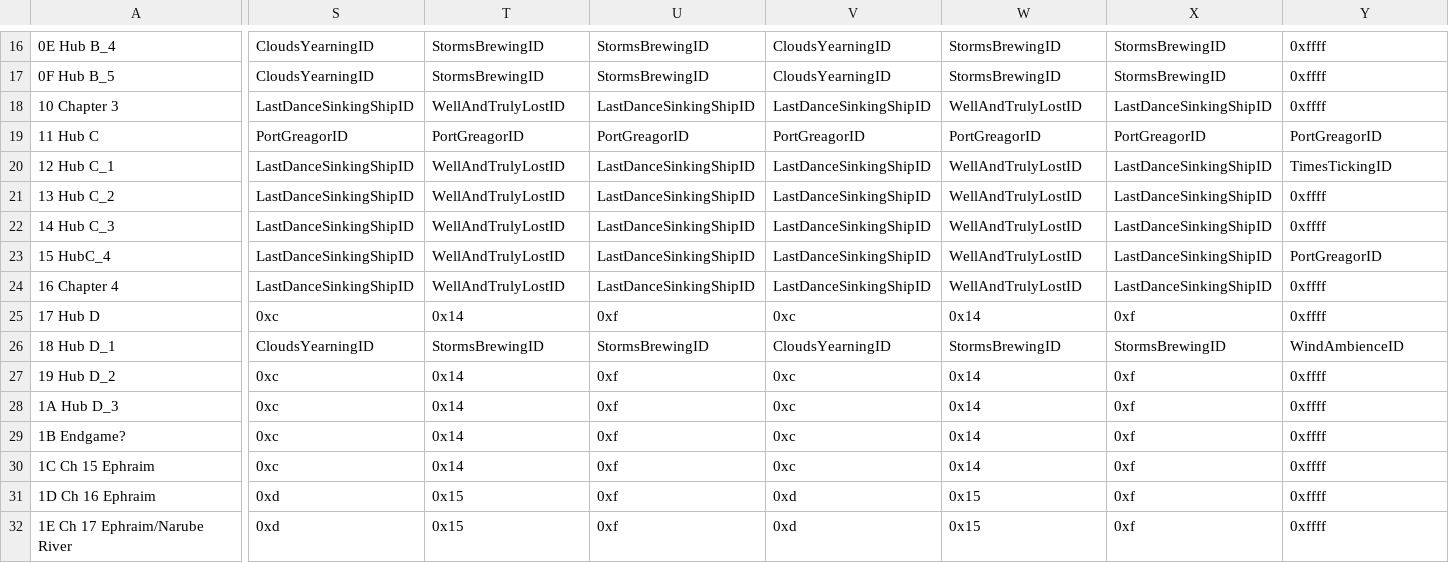
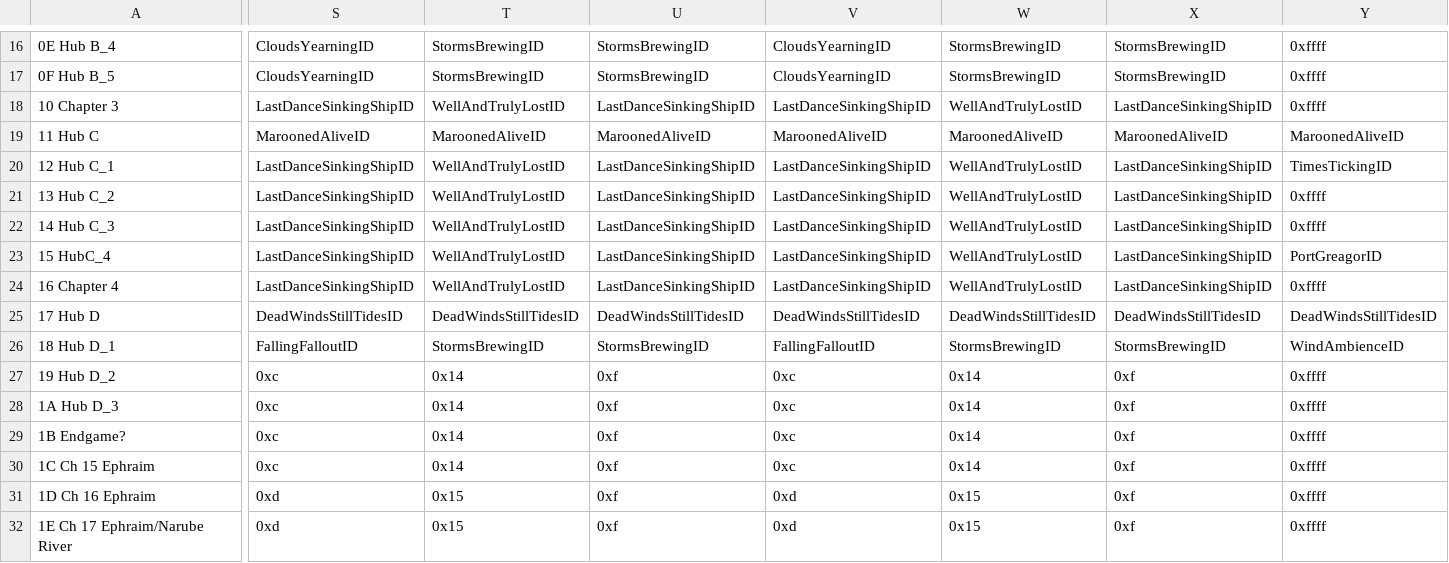
Before and after one commit to sme23/SkillSystem_FE8, a CSV file: Tables/NightmareModules/ChapterData/ChapterData.csv, drawn as a sheet; only a part is shown, gaps mark what is left out; the diff covers the shown part only; the diff names each change by its address in the sheet, - before the commit and + after, or states it on an @@ line.

```diff
--- a/Tables/NightmareModules/ChapterData/ChapterData.csv
+++ b/Tables/NightmareModules/ChapterData/ChapterData.csv
-S19: PortGreagorID
+S19: MaroonedAliveID
-T19: PortGreagorID
+T19: MaroonedAliveID
-U19: PortGreagorID
+U19: MaroonedAliveID
-V19: PortGreagorID
+V19: MaroonedAliveID
-W19: PortGreagorID
+W19: MaroonedAliveID
-X19: PortGreagorID
+X19: MaroonedAliveID
-Y19: PortGreagorID
+Y19: MaroonedAliveID
-S25: 0xc
+S25: DeadWindsStillTidesID
-T25: 0x14
+T25: DeadWindsStillTidesID
-U25: 0xf
+U25: DeadWindsStillTidesID
-V25: 0xc
+V25: DeadWindsStillTidesID
-W25: 0x14
+W25: DeadWindsStillTidesID
-X25: 0xf
+X25: DeadWindsStillTidesID
-Y25: 0xffff
+Y25: DeadWindsStillTidesID
-S26: CloudsYearningID
+S26: FallingFalloutID
-V26: CloudsYearningID
+V26: FallingFalloutID
```
Also changed, not shown: 4 edited cells elsewhere in this file, Tables/NightmareModules/Items/ItemTable.csv, 27 other files.
